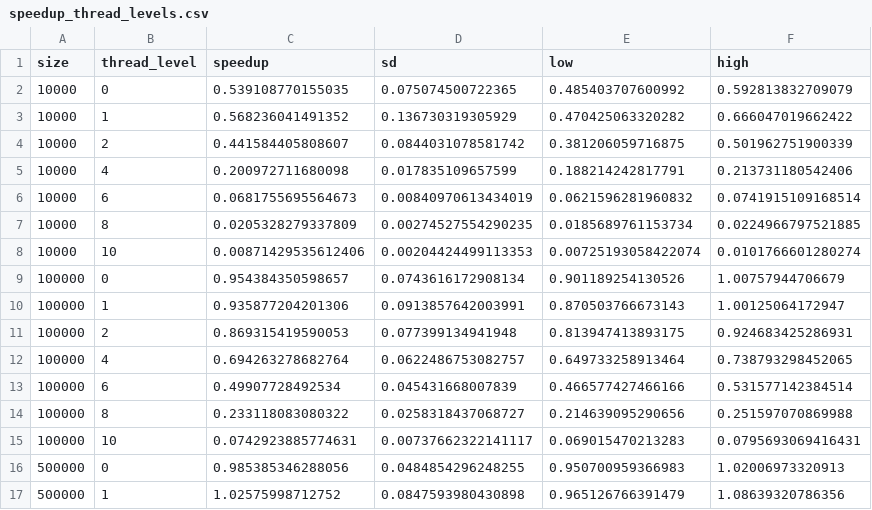
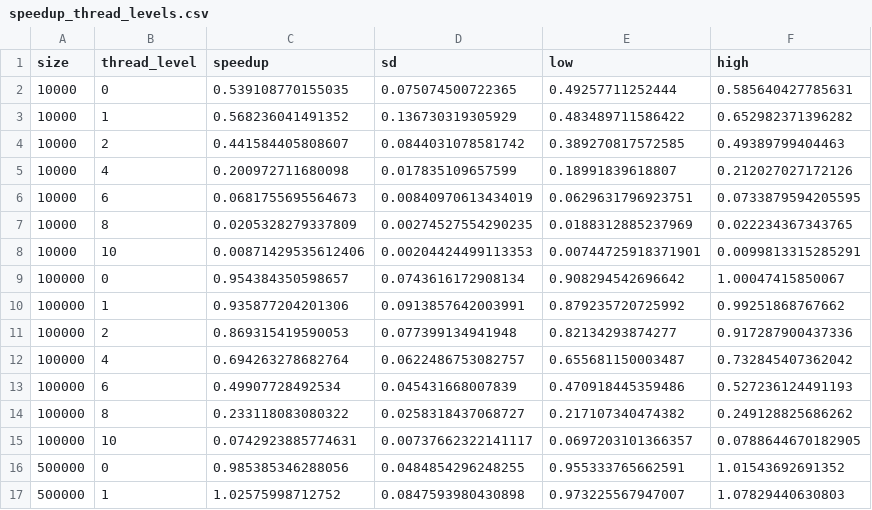
Before and after one commit to Maya1002/SMPE, a CSV file: week3/M2R-ParallelQuicksort/data/analysis/speedup_thread_levels.csv, drawn as a sheet; only a part is shown; the diff covers the shown part only.

```diff
--- a/week3/M2R-ParallelQuicksort/data/analysis/speedup_thread_levels.csv
+++ b/week3/M2R-ParallelQuicksort/data/analysis/speedup_thread_levels.csv
@@ -1,17 +1,17 @@
 "size","thread_level","speedup","sd","low","high"
-10000,0,0.539108770155035,0.075074500722365,0.485403707600992,0.592813832709079
-10000,1,0.568236041491352,0.136730319305929,0.470425063320282,0.666047019662422
-10000,2,0.441584405808607,0.0844031078581742,0.381206059716875,0.501962751900339
-10000,4,0.200972711680098,0.017835109657599,0.188214242817791,0.213731180542406
-10000,6,0.0681755695564673,0.00840970613434019,0.0621596281960832,0.0741915109168514
-10000,8,0.0205328279337809,0.00274527554290235,0.0185689761153734,0.0224966797521885
-10000,10,0.00871429535612406,0.00204424499113353,0.00725193058422074,0.0101766601280274
-100000,0,0.954384350598657,0.0743616172908134,0.901189254130526,1.00757944706679
-100000,1,0.935877204201306,0.0913857642003991,0.870503766673143,1.00125064172947
-100000,2,0.869315419590053,0.077399134941948,0.813947413893175,0.924683425286931
-100000,4,0.694263278682764,0.0622486753082757,0.649733258913464,0.738793298452065
-100000,6,0.49907728492534,0.045431668007839,0.466577427466166,0.531577142384514
-100000,8,0.233118083080322,0.0258318437068727,0.214639095290656,0.251597070869988
-100000,10,0.0742923885774631,0.00737662322141117,0.069015470213283,0.0795693069416431
-500000,0,0.985385346288056,0.0484854296248255,0.950700959366983,1.02006973320913
-500000,1,1.02575998712752,0.0847593980430898,0.965126766391479,1.08639320786356
+10000,0,0.539108770155035,0.075074500722365,0.49257711252444,0.585640427785631
+10000,1,0.568236041491352,0.136730319305929,0.483489711586422,0.652982371396282
+10000,2,0.441584405808607,0.0844031078581742,0.389270817572585,0.49389799404463
+10000,4,0.200972711680098,0.017835109657599,0.18991839618807,0.212027027172126
+10000,6,0.0681755695564673,0.00840970613434019,0.0629631796923751,0.0733879594205595
+10000,8,0.0205328279337809,0.00274527554290235,0.0188312885237969,0.022234367343765
+10000,10,0.00871429535612406,0.00204424499113353,0.00744725918371901,0.0099813315285291
+100000,0,0.954384350598657,0.0743616172908134,0.908294542696642,1.00047415850067
+100000,1,0.935877204201306,0.0913857642003991,0.879235720725992,0.99251868767662
+100000,2,0.869315419590053,0.077399134941948,0.82134293874277,0.917287900437336
+100000,4,0.694263278682764,0.0622486753082757,0.655681150003487,0.732845407362042
+100000,6,0.49907728492534,0.045431668007839,0.470918445359486,0.527236124491193
+100000,8,0.233118083080322,0.0258318437068727,0.217107340474382,0.249128825686262
+100000,10,0.0742923885774631,0.00737662322141117,0.0697203101366357,0.0788644670182905
+500000,0,0.985385346288056,0.0484854296248255,0.955333765662591,1.01543692691352
+500000,1,1.02575998712752,0.0847593980430898,0.973225567947007,1.07829440630803
```
Also changed, not shown: 80 edited cells elsewhere in this file, week3/M2R-ParallelQuicksort/data/analysis/best_thread_level.csv, week3/M2R-ParallelQuicksort/data/analysis/statistiques_thread_level.csv, 4 other files.
